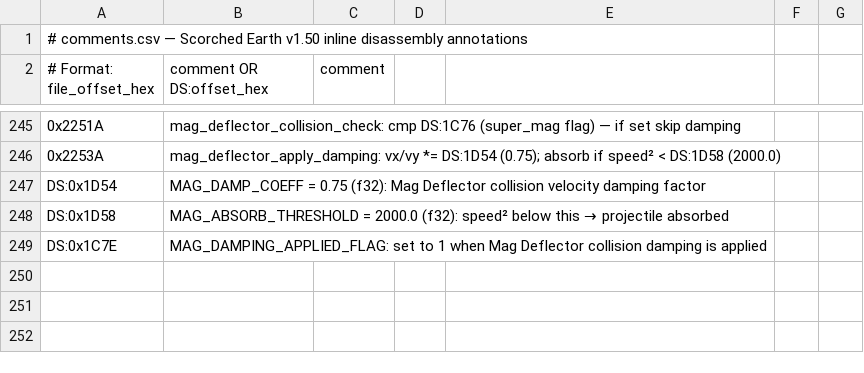
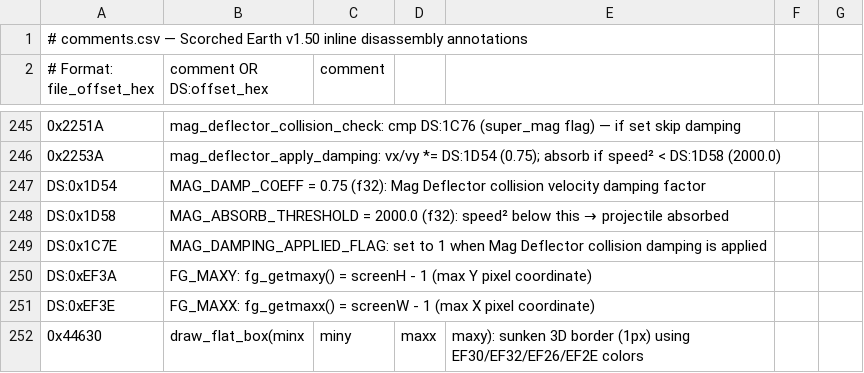
Before and after one commit to vgrichina/scorched-earth, a CSV file: disasm/comments.csv, drawn as a sheet; only a part is shown, gaps mark what is left out; the diff names each change by its address in the sheet, - before the commit and + after, or states it on an @@ line.

Commit message:
RE loop session 50: Full HUD/Menu/Shop fidelity re-audit: **DONE** (session 90). Systematic audit of all 9 web/js UI files against EXE behavior. **1 discrepancy found and fixed**: terrain preview frame height in menu.js `getFrameH()` was `screenH - 37` (the EXE's inclusive maxy coordinate), should be `screenH - 42` (height = maxy - miny + 1). EXE calls draw_flat_box(leftPanelW, 6, FG_MAXX-6, FG_MAXY-36) at 0x3D593 with inclusive (minx, miny, maxx, maxy) convention. Identified DS:EF3A = FG_MAXY = screenH-1, DS:EF3E = FG_MAXX = screenW-1. Frame was 5px too tall. Frame width confirmed correct. Labels added to CSV. HUD_MENU_COMPARISON.md section 26 added. **Files**: menu.js, HUD_MENU_COMPARISON.md, REVERSE_ENGINEERING.md, labels.csv, comments.csv

```diff
--- a/disasm/comments.csv
+++ b/disasm/comments.csv
+row 250: DS:0xEF3A | FG_MAXY: fg_getmaxy() = screenH - 1 (max Y pixel coordinate)
+row 251: DS:0xEF3E | FG_MAXX: fg_getmaxx() = screenW - 1 (max X pixel coordinate)
+row 252: 0x44630 | draw_flat_box(minx | miny | maxx | maxy): sunken 3D border (1px) using EF30/EF32/EF26/EF2E colors
```
Also changed, not shown: disasm/labels.csv, 2 other files.
